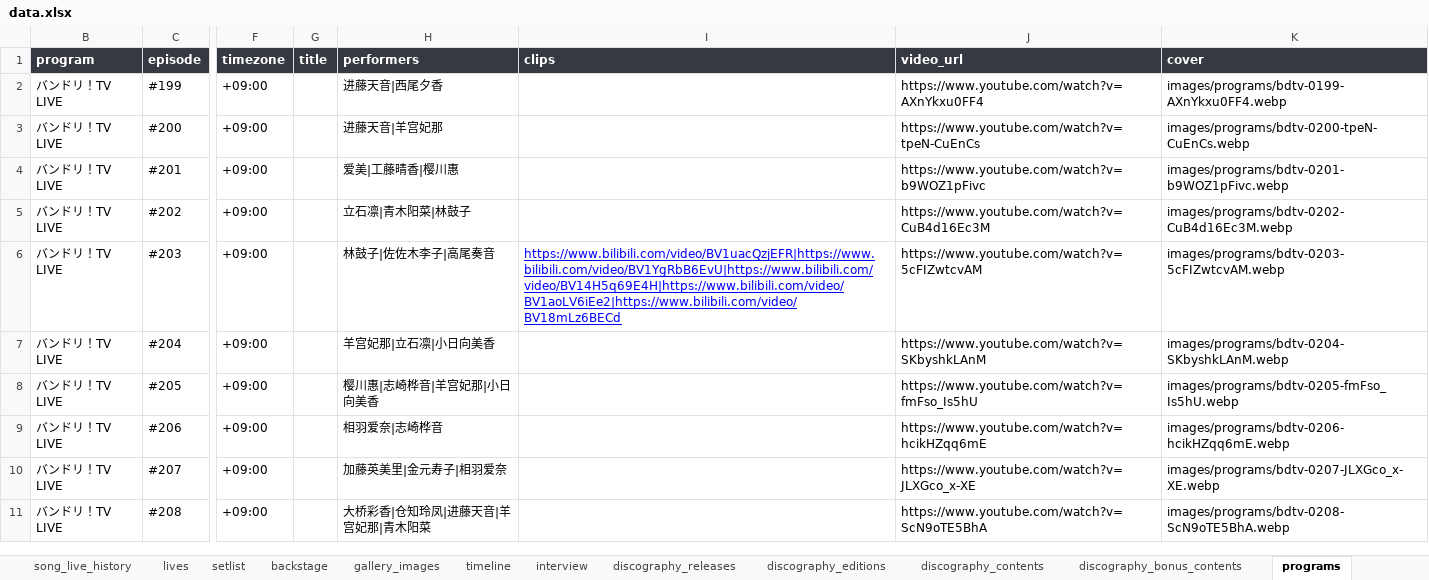
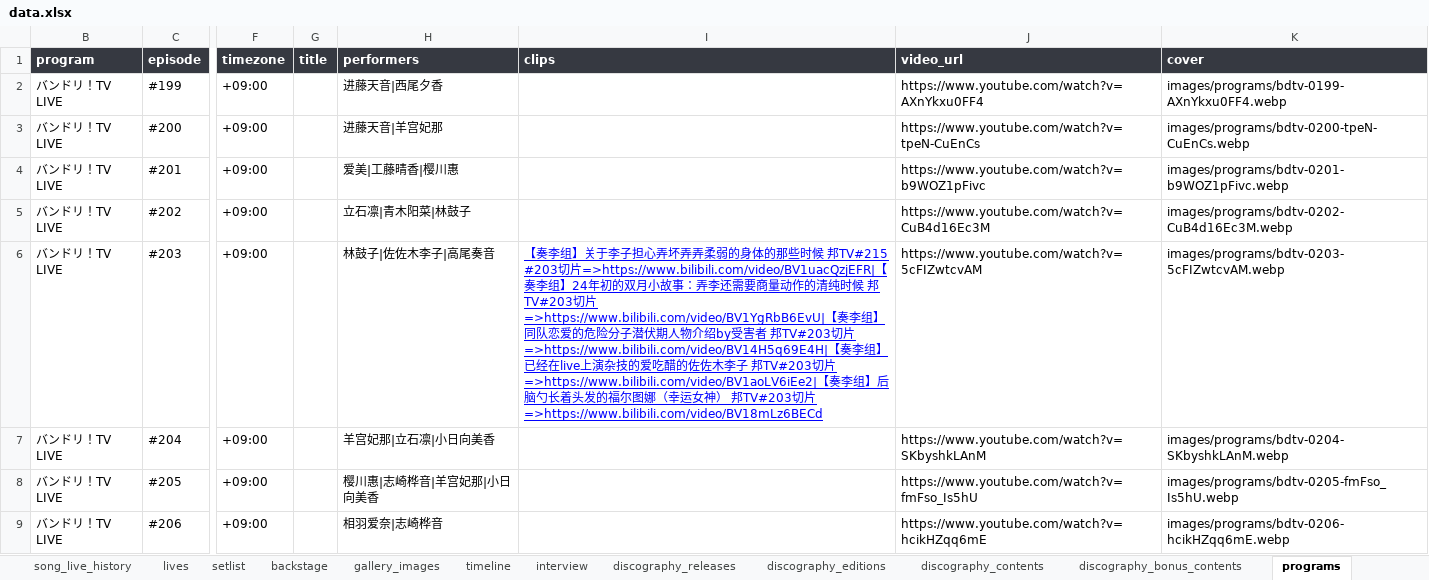
Before and after one commit to yuminle159/MujicaTimeLineWeb, an Excel workbook: _data/data.xlsx, sheet programs, drawn as a sheet; only a part is shown, gaps mark what is left out; the shorter side is filled out with more unchanged rows; values as stored, in another font and other column widths than the file's, no borders; the diff covers the shown part only; the diff names each change by its address in the sheet, - before the commit and + after, or states it on an @@ line.

```diff
--- a/_data/data.xlsx (sheet programs)
+++ b/_data/data.xlsx (sheet programs)
-I6 (clips): https://www.bilibili.com/video/BV1uacQzjEFR|https://www.bilibili.com/video/BV1YgRbB6EvU|https://www.bilibili.com/video/BV14H5q69E4H|https://www.bilibili.com/video/BV1aoLV6iEe2|https://www.bilibili.com/video/BV18mLz6BECd
+I6 (clips): 【奏李组】关于李子担心弄坏弄弄柔弱的身体的那些时候 邦TV#215 #203切片=>https://www.bilibili.com/video/BV1uacQzjEFR|【奏李组】24年初的双月小故事：弄李还需要商量动作的清纯时候 邦TV#203切片=>https://www.bilibili.com/video/BV1YgRbB6EvU|【奏李组】同队恋爱的危险分子潜伏期人物介绍by受害者 邦TV#203切片=>https://www.bilibili.com/video/BV14H5q69E4H|【奏李组】已经在live上演杂技的爱吃醋的佐佐木李子 邦TV#203切片=>https://www.bilibili.com/video/BV1aoLV6iEe2|【奏李组】后脑勺长着头发的福尔图娜（幸运女神） 邦TV#203切片=>https://www.bilibili.com/video/BV18mLz6BECd
```
Also changed, not shown: 15 edited cells elsewhere in this sheet, sheet timeline, 40 other files.
